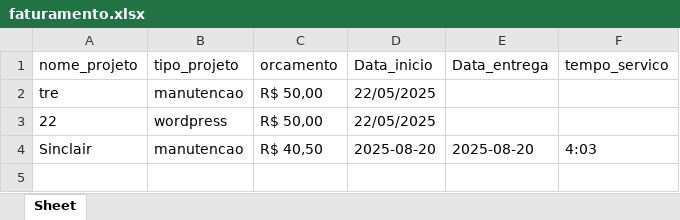
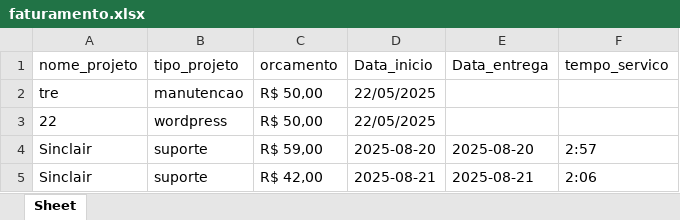
Before and after one commit to GabryelNavarro/works, an Excel workbook: faturamento.xlsx, sheet Sheet, drawn as a sheet; values as stored, in another font and other column widths than the file's, no borders; the diff names each change by its address in the sheet, - before the commit and + after, or states it on an @@ line.

```diff
--- a/faturamento.xlsx (sheet Sheet)
+++ b/faturamento.xlsx (sheet Sheet)
-B4 (tipo_projeto): manutencao
+B4 (tipo_projeto): suporte
-C4 (orcamento): R$ 40,50
+C4 (orcamento): R$ 59,00
-F4 (tempo_servico): 4:03
+F4 (tempo_servico): 2:57
+row 5: Sinclair | suporte | R$ 42,00 | 2025-08-21 | 2025-08-21 | 2:06
```
Also changed, not shown: 4 other files.
